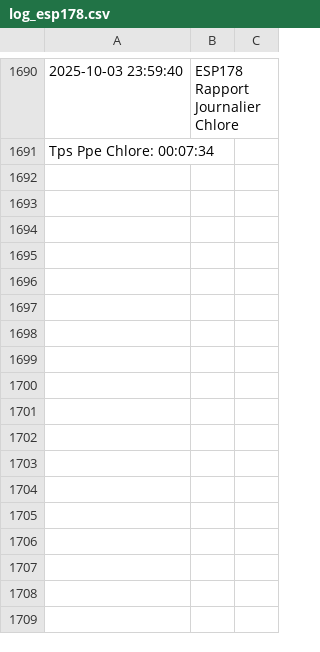
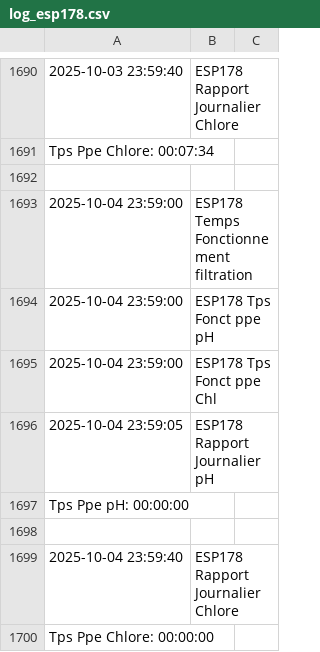
Before and after one commit to remycrochon/home-assistant, a CSV file: fichiers/log_esp178.csv, drawn as a sheet; only a part is shown, gaps mark what is left out; the diff names each change by its address in the sheet, - before the commit and + after, or states it on an @@ line.

```diff
--- a/fichiers/log_esp178.csv
+++ b/fichiers/log_esp178.csv
+row 1692: (empty)
+row 1693: 2025-10-04 23:59:00 | ESP178 Temps Fonctionnement filtration
+row 1694: 2025-10-04 23:59:00 | ESP178 Tps Fonct ppe pH
+row 1695: 2025-10-04 23:59:00 | ESP178 Tps Fonct ppe Chl
+row 1696: 2025-10-04 23:59:05 | ESP178 Rapport Journalier pH
+row 1697: Tps Ppe pH: 00:00:00
+row 1698: (empty)
+row 1699: 2025-10-04 23:59:40 | ESP178 Rapport Journalier Chlore
+row 1700: Tps Ppe Chlore: 00:00:00
```
Also changed, not shown: fichiers/energie2024.csv, fichiers/robot_am435x.csv, 2 other files.
